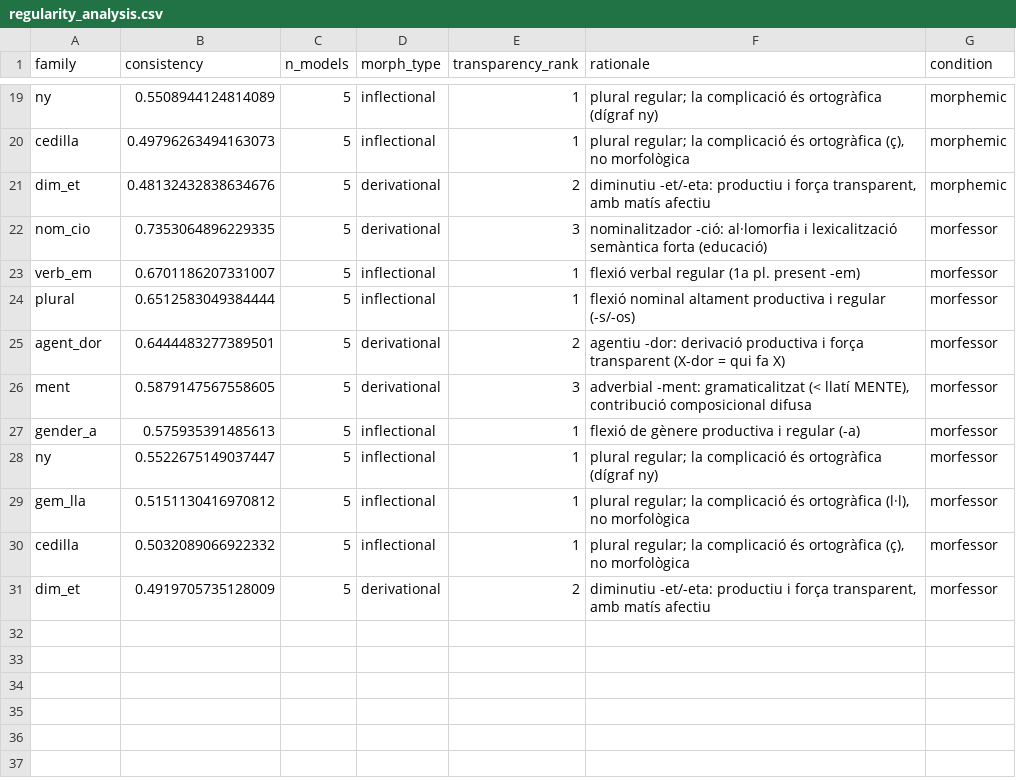
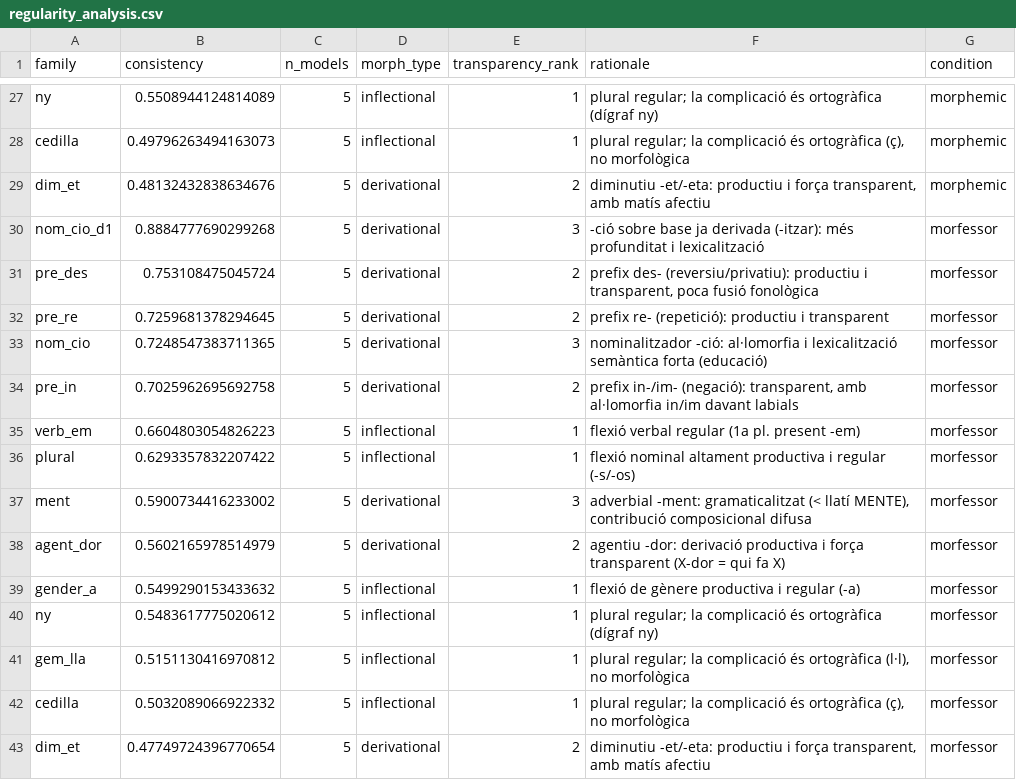
Before and after one commit to xaviviro/la-morfologia-no-surt-de-franc, a CSV file: out/regularity_analysis.csv, drawn as a sheet; only a part is shown, gaps mark what is left out; the diff covers the shown part only.

```diff
--- a/out/regularity_analysis.csv
+++ b/out/regularity_analysis.csv
@@ -21,11 +29,15 @@ cedilla,0.49796263494163073,5,inflectional,1,"plural regular; la complicació é
 dim_et,0.48132432838634676,5,derivational,2,"diminutiu -et/-eta: productiu i força transparent, amb matís afectiu",morphemic
-nom_cio,0.7353064896229335,5,derivational,3,nominalitzador -ció: al·lomorfia i lexicalització semàntica forta (educació),morfessor
-verb_em,0.6701186207331007,5,inflectional,1,flexió verbal regular (1a pl. present -em),morfessor
-plural,0.6512583049384444,5,inflectional,1,flexió nominal altament productiva i regular (-s/-os),morfessor
-agent_dor,0.6444483277389501,5,derivational,2,agentiu -dor: derivació productiva i força transparent (X-dor = qui fa X),morfessor
-ment,0.5879147567558605,5,derivational,3,"adverbial -ment: gramaticalitzat (< llatí MENTE), contribució composicional difusa",morfessor
-gender_a,0.575935391485613,5,inflectional,1,flexió de gènere productiva i regular (-a),morfessor
-ny,0.5522675149037447,5,inflectional,1,plural regular; la complicació és ortogràfica (dígraf ny),morfessor
+nom_cio_d1,0.8884777690299268,5,derivational,3,-ció sobre base ja derivada (-itzar): més profunditat i lexicalització,morfessor
+pre_des,0.753108475045724,5,derivational,2,"prefix des- (reversiu/privatiu): productiu i transparent, poca fusió fonològica",morfessor
+pre_re,0.7259681378294645,5,derivational,2,prefix re- (repetició): productiu i transparent,morfessor
+nom_cio,0.7248547383711365,5,derivational,3,nominalitzador -ció: al·lomorfia i lexicalització semàntica forta (educació),morfessor
+pre_in,0.7025962695692758,5,derivational,2,"prefix in-/im- (negació): transparent, amb al·lomorfia in/im davant labials",morfessor
+verb_em,0.6604803054826223,5,inflectional,1,flexió verbal regular (1a pl. present -em),morfessor
+plural,0.6293357832207422,5,inflectional,1,flexió nominal altament productiva i regular (-s/-os),morfessor
+ment,0.5900734416233002,5,derivational,3,"adverbial -ment: gramaticalitzat (< llatí MENTE), contribució composicional difusa",morfessor
+agent_dor,0.5602165978514979,5,derivational,2,agentiu -dor: derivació productiva i força transparent (X-dor = qui fa X),morfessor
+gender_a,0.5499290153433632,5,inflectional,1,flexió de gènere productiva i regular (-a),morfessor
+ny,0.5483617775020612,5,inflectional,1,plural regular; la complicació és ortogràfica (dígraf ny),morfessor
 gem_lla,0.5151130416970812,5,inflectional,1,"plural regular; la complicació és ortogràfica (l·l), no morfològica",morfessor
 cedilla,0.5032089066922332,5,inflectional,1,"plural regular; la complicació és ortogràfica (ç), no morfològica",morfessor
-dim_et,0.4919705735128009,5,derivational,2,"diminutiu -et/-eta: productiu i força transparent, amb matís afectiu",morfessor
+dim_et,0.47749724396770654,5,derivational,2,"diminutiu -et/-eta: productiu i força transparent, amb matís afectiu",morfessor
```
Also changed, not shown: 8 added rows elsewhere in this file, data/family_traits.csv, out/fertility_gap_ci.csv, 38 other files.
